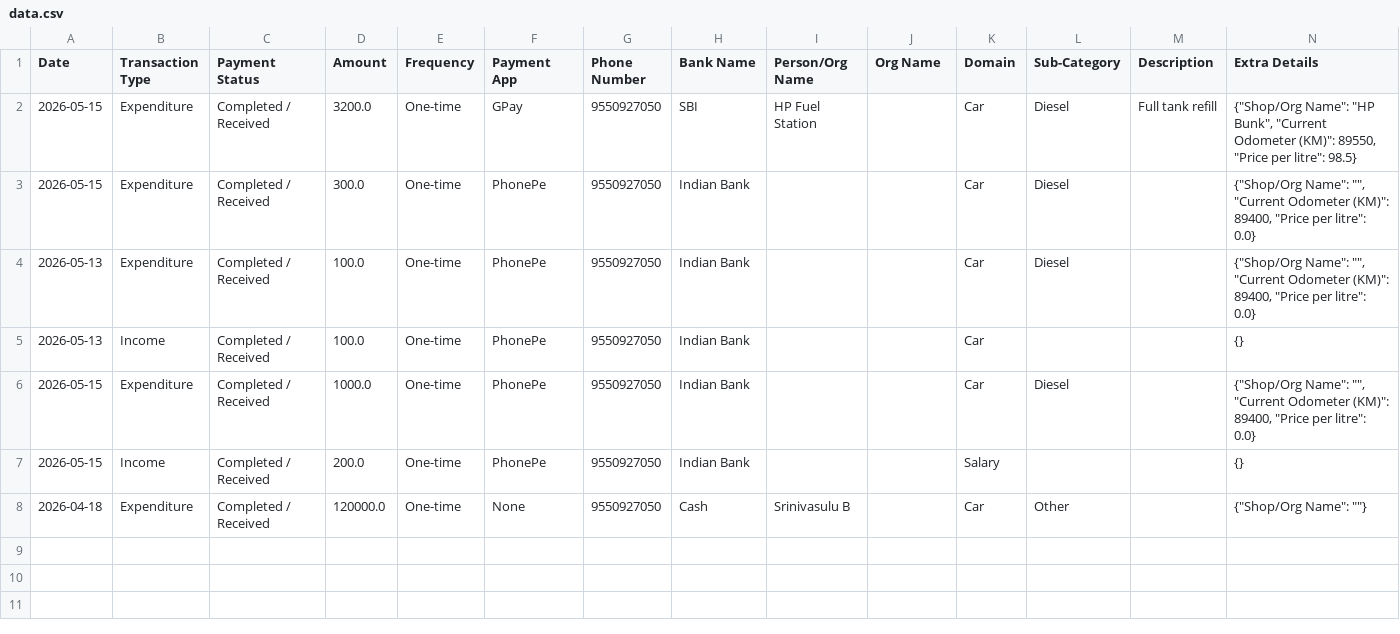
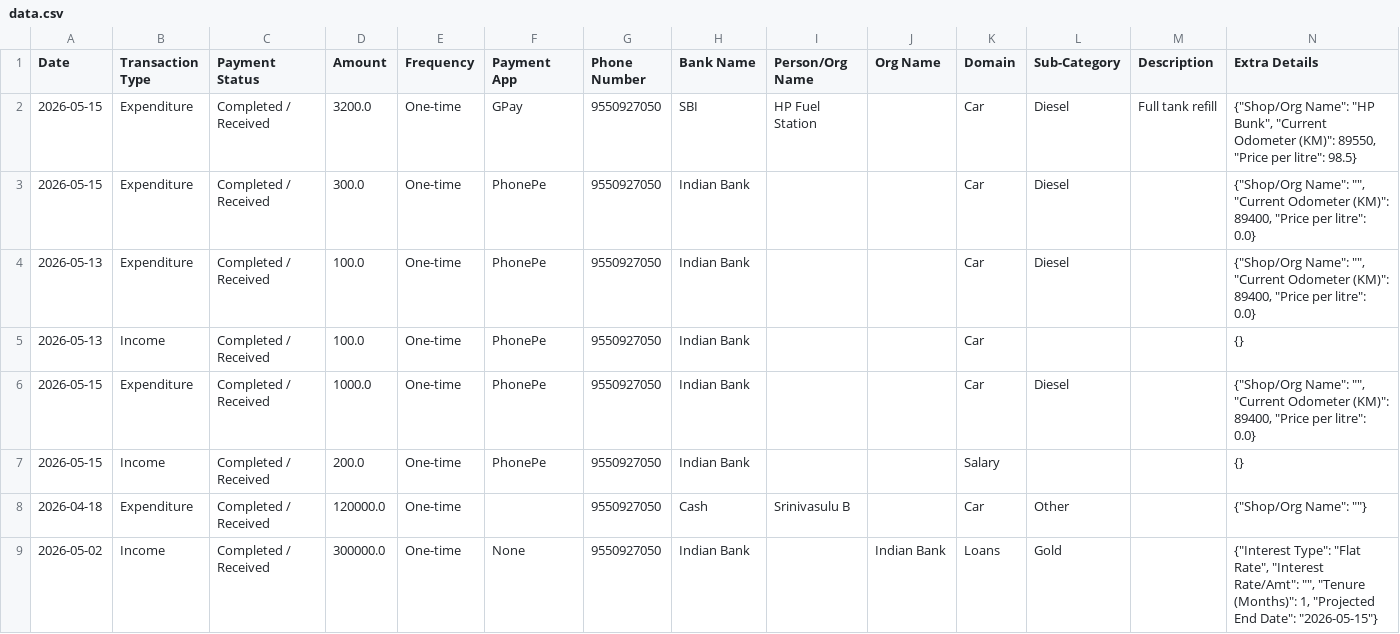
Before and after one commit to Prakash-1619/Finance, a CSV file: data.csv, drawn as a sheet.

Commit message:
Added Loans transaction

```diff
--- a/data.csv
+++ b/data.csv
@@ -7,2 +7,3 @@ Date,Transaction Type,Payment Status,Amount,Frequency,Payment App,Phone Number,B
 2026-05-15,Income,Completed / Received,200.0,One-time,PhonePe,9550927050,Indian Bank,,,Salary,,,{}
-2026-04-18,Expenditure,Completed / Received,120000.0,One-time,None,9550927050,Cash,Srinivasulu B,,Car,Other,,"{""Shop/Org Name"": """"}"
+2026-04-18,Expenditure,Completed / Received,120000.0,One-time,,9550927050,Cash,Srinivasulu B,,Car,Other,,"{""Shop/Org Name"": """"}"
+2026-05-02,Income,Completed / Received,300000.0,One-time,None,9550927050,Indian Bank,,Indian Bank,Loans,Gold,,"{""Interest Type"": ""Flat Rate"", ""Interest Rate/Amt"": """", ""Tenure (Months)"": 1, ""Projected End Date"": ""2026-05-15""}"
```
